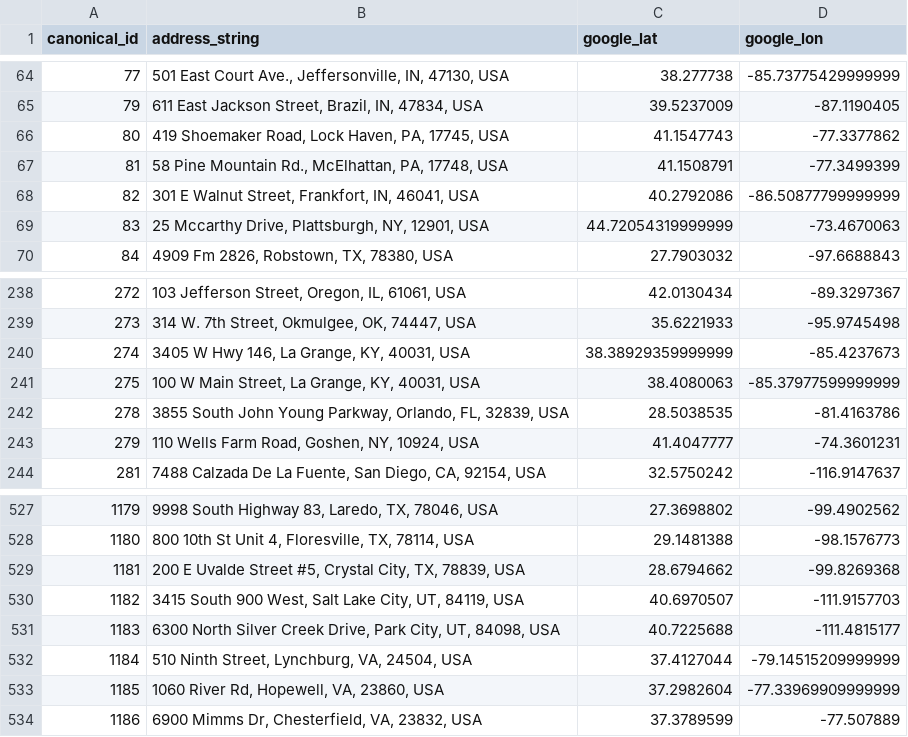
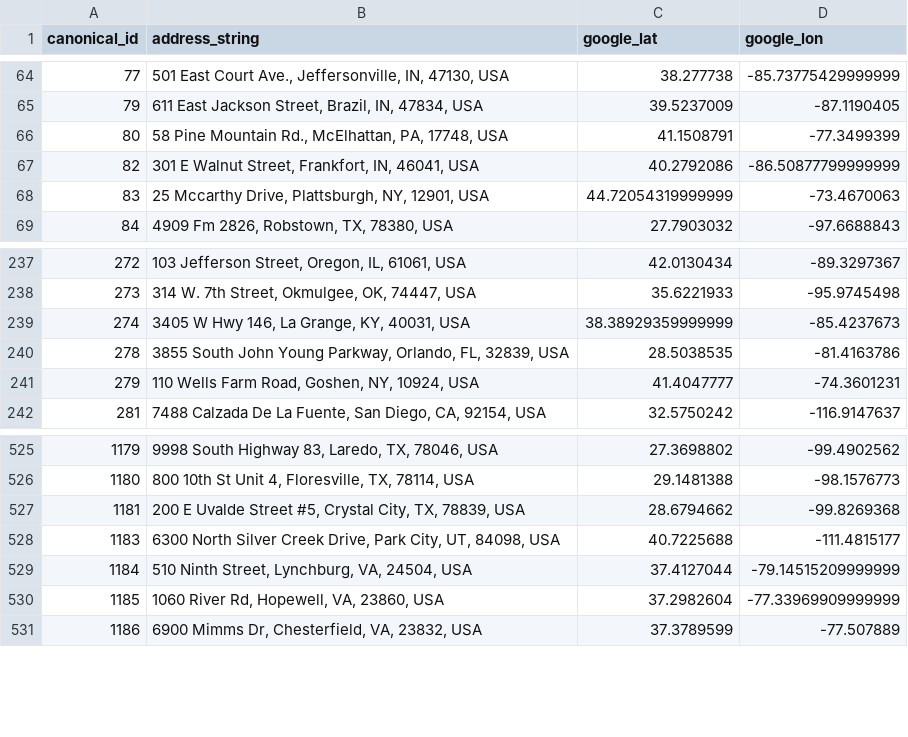
Before and after one commit to CarwilB/ice-detention, a CSV file: data/google-geocoded-facilities.csv, drawn as a sheet; only a part is shown, gaps mark what is left out.

```diff
--- a/data/google-geocoded-facilities.csv
+++ b/data/google-geocoded-facilities.csv
@@ -65,4 +65,3 @@ canonical_id,address_string,google_lat,google_lon
 79,"611 East Jackson Street, Brazil, IN, 47834, USA",39.5237009,-87.1190405
-80,"419 Shoemaker Road, Lock Haven, PA, 17745, USA",41.1547743,-77.3377862
-81,"58 Pine Mountain Rd., McElhattan, PA, 17748, USA",41.1508791,-77.3499399
+80,"58 Pine Mountain Rd., McElhattan, PA, 17748, USA",41.1508791,-77.3499399
 82,"301 E Walnut Street, Frankfort, IN, 46041, USA",40.2792086,-86.50877799999999
@@ -240,3 +239,2 @@ canonical_id,address_string,google_lat,google_lon
 274,"3405 W Hwy 146, La Grange, KY, 40031, USA",38.38929359999999,-85.4237673
-275,"100 W Main Street, La Grange, KY, 40031, USA",38.4080063,-85.37977599999999
 278,"3855 South John Young Parkway, Orlando, FL, 32839, USA",28.5038535,-81.4163786
@@ -529,3 +527,2 @@ canonical_id,address_string,google_lat,google_lon
 1181,"200 E Uvalde Street #5, Crystal City, TX, 78839, USA",28.6794662,-99.8269368
-1182,"3415 South 900 West, Salt Lake City, UT, 84119, USA",40.6970507,-111.9157703
 1183,"6300 North Silver Creek Drive, Park City, UT, 84098, USA",40.7225688,-111.4815177
```
Also changed, not shown: data/facilities-geocoded-all.csv, data/facilities_panel.csv, 39 other files.
